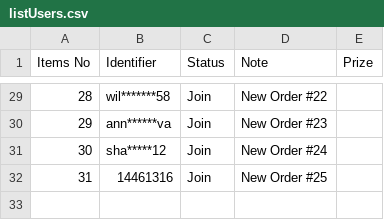
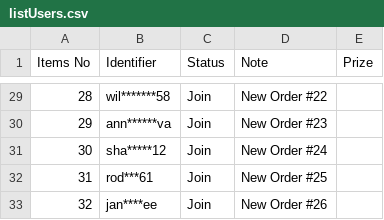
Before and after one commit to lehuuhai014/datetime, a CSV file: listUsers.csv, drawn as a sheet; only a part is shown, gaps mark what is left out.

Commit message:
Update listUsers.csv

```diff
--- a/listUsers.csv
+++ b/listUsers.csv
@@ -31,2 +31,3 @@ Items No,Identifier,Status,Note,Prize
 30,sha*****12,Join,New Order #24,
-31,14461316,Join,New Order #25,
+31,rod***61,Join,New Order #25,
+32,jan****ee,Join,New Order #26,
```
